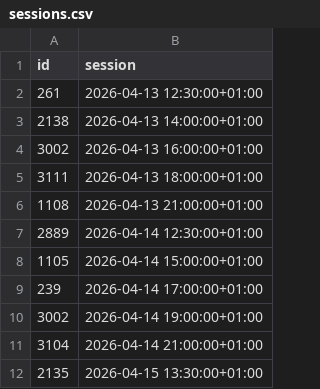
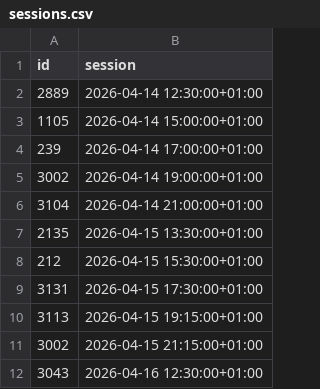
Before and after one commit to andrebastosdias/medeia-imdb, a CSV file: data/sessions.csv, drawn as a sheet; only a part is shown; the shorter side is filled out with more unchanged rows.

```diff
--- a/data/sessions.csv
+++ b/data/sessions.csv
@@ -1,7 +1,2 @@
 id,session
-261,2026-04-13 12:30:00+01:00
-2138,2026-04-13 14:00:00+01:00
-3002,2026-04-13 16:00:00+01:00
-3111,2026-04-13 18:00:00+01:00
-1108,2026-04-13 21:00:00+01:00
 2889,2026-04-14 12:30:00+01:00
```
